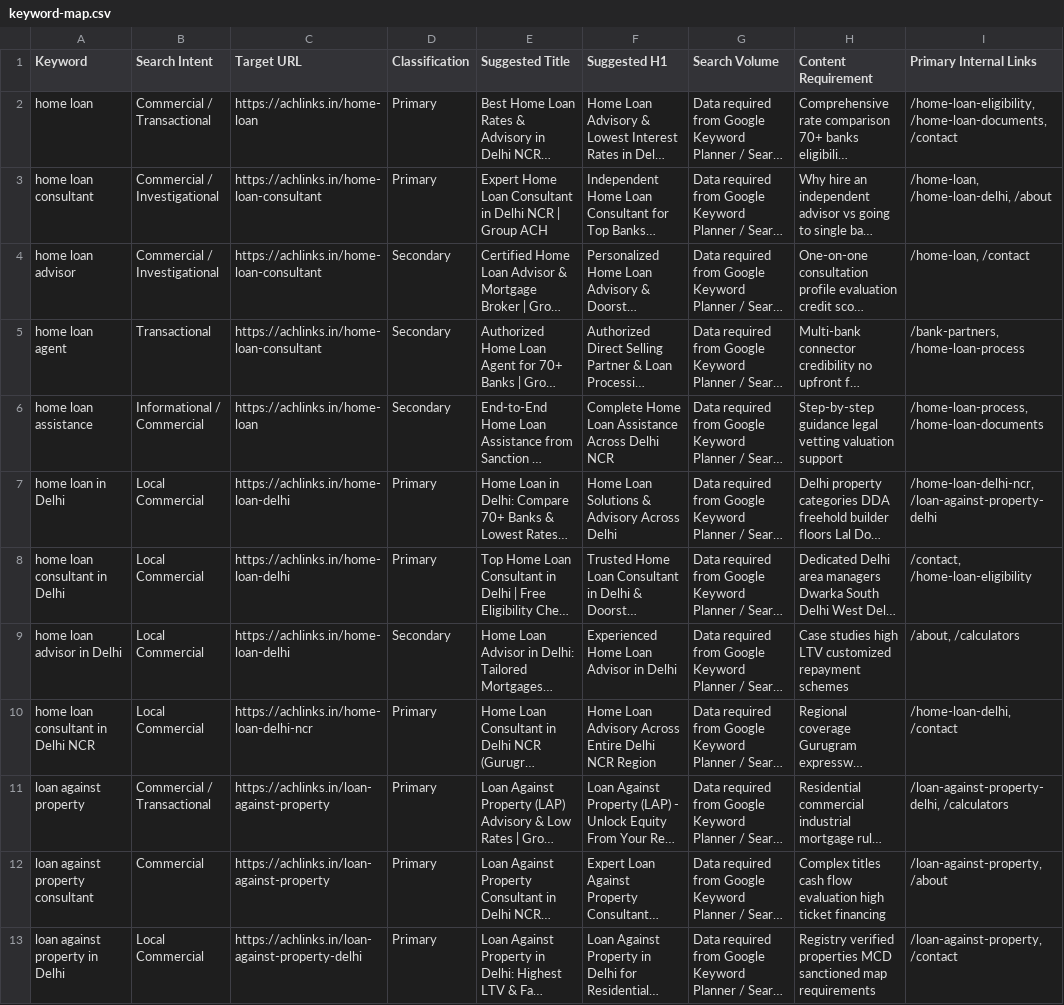
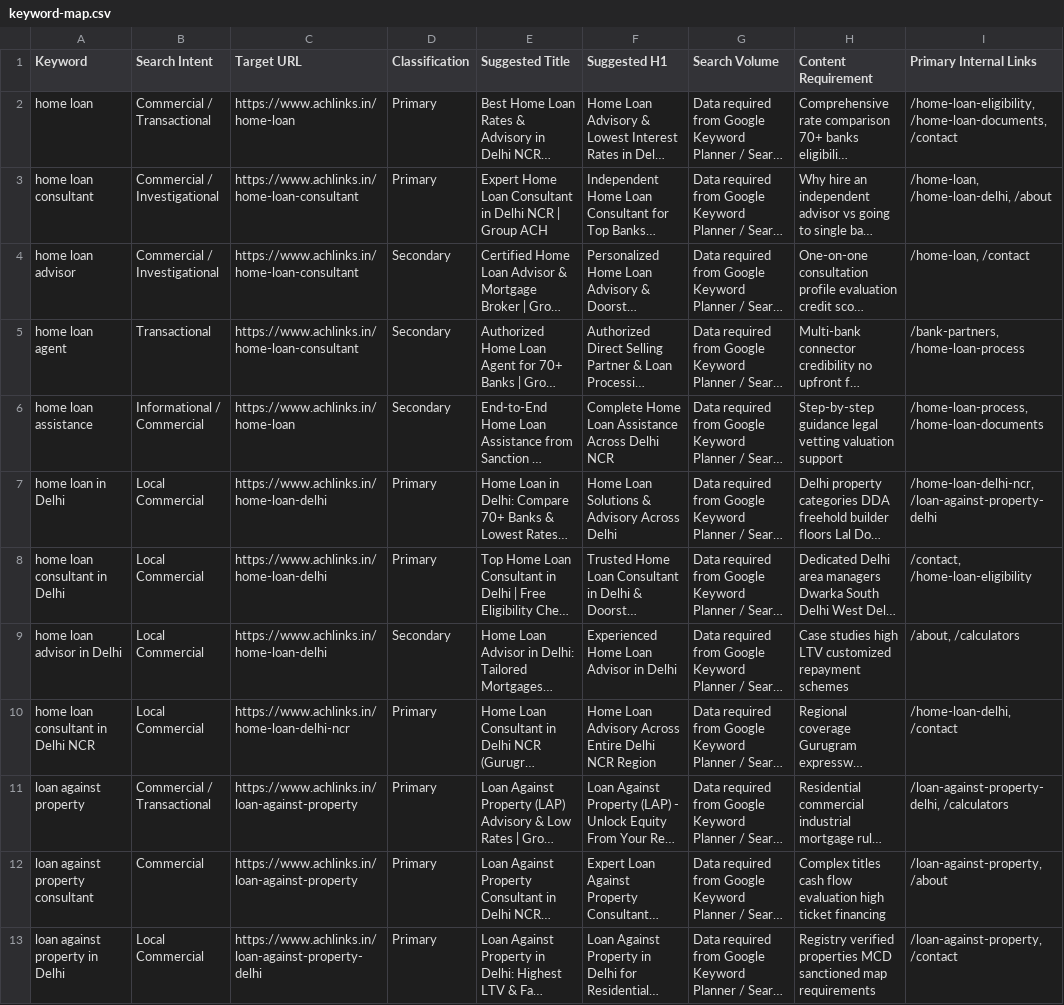
Before and after one commit to amitraoyadav/lniks, a CSV file: seo/keyword-map.csv, drawn as a sheet; only a part is shown; long unchanged cells end in …; the diff covers the shown part only; the diff names each change by its address in the sheet, - before the commit and + after, or states it on an @@ line.

```diff
--- a/seo/keyword-map.csv
+++ b/seo/keyword-map.csv
-C2 (Target URL): https://achlinks.in/home-loan
+C2 (Target URL): https://www.achlinks.in/home-loan
-C3:C5 (Target URL): https://achlinks.in/home-loan-consultant
+C3:C5 (Target URL): https://www.achlinks.in/home-loan-consultant
-C6 (Target URL): https://achlinks.in/home-loan
+C6 (Target URL): https://www.achlinks.in/home-loan
-C7:C9 (Target URL): https://achlinks.in/home-loan-delhi
+C7:C9 (Target URL): https://www.achlinks.in/home-loan-delhi
-C10 (Target URL): https://achlinks.in/home-loan-delhi-ncr
+C10 (Target URL): https://www.achlinks.in/home-loan-delhi-ncr
-C11:C12 (Target URL): https://achlinks.in/loan-against-property
+C11:C12 (Target URL): https://www.achlinks.in/loan-against-property
-C13 (Target URL): https://achlinks.in/loan-against-property-delhi
+C13 (Target URL): https://www.achlinks.in/loan-against-property-delhi
```
Also changed, not shown: 12 edited cells elsewhere in this file, seo/meta-data.csv, seo/page-map.csv, 15 other files.
